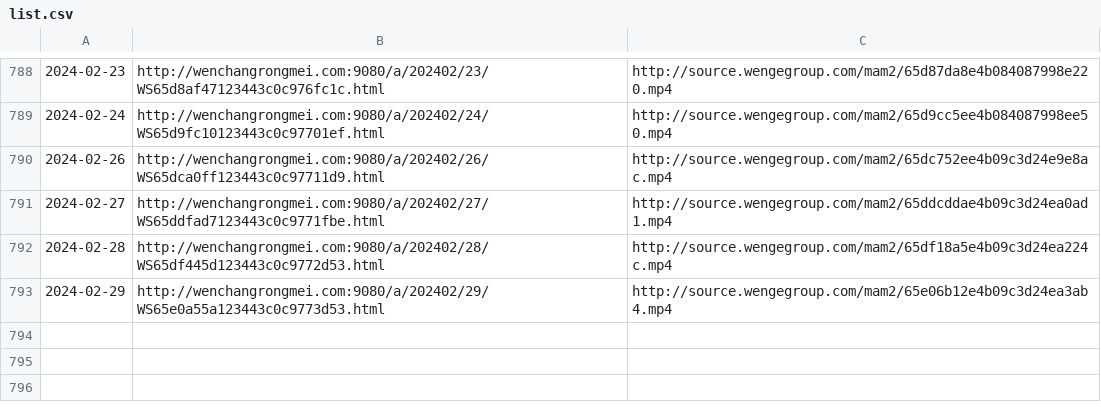
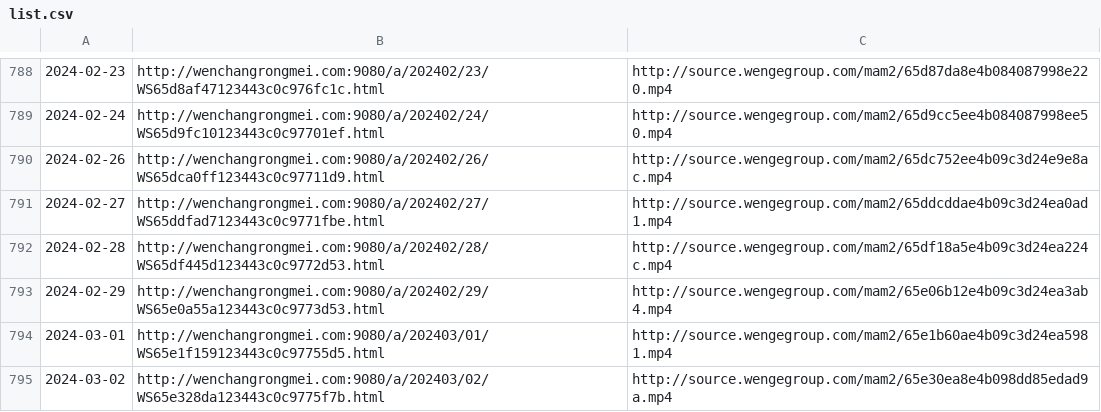
Before and after one commit to ayaka14732/VunsioNewsList, a CSV file: list.csv, drawn as a sheet; only a part is shown, gaps mark what is left out.

```diff
--- a/list.csv
+++ b/list.csv
@@ -793 +793,3 @@
 2024-02-29,http://wenchangrongmei.com:9080/a/202402/29/WS65e0a55a123443c0c9773d53.html,http://source.wengegroup.com/mam2/65e06b12e4b09c3d24ea3ab4.mp4
+2024-03-01,http://wenchangrongmei.com:9080/a/202403/01/WS65e1f159123443c0c97755d5.html,http://source.wengegroup.com/mam2/65e1b60ae4b09c3d24ea5981.mp4
+2024-03-02,http://wenchangrongmei.com:9080/a/202403/02/WS65e328da123443c0c9775f7b.html,http://source.wengegroup.com/mam2/65e30ea8e4b098dd85edad9a.mp4
```
